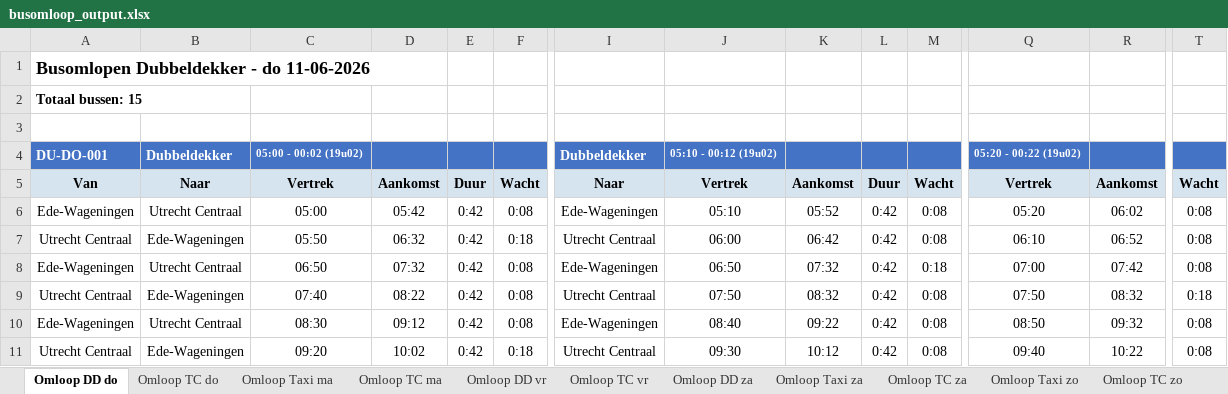
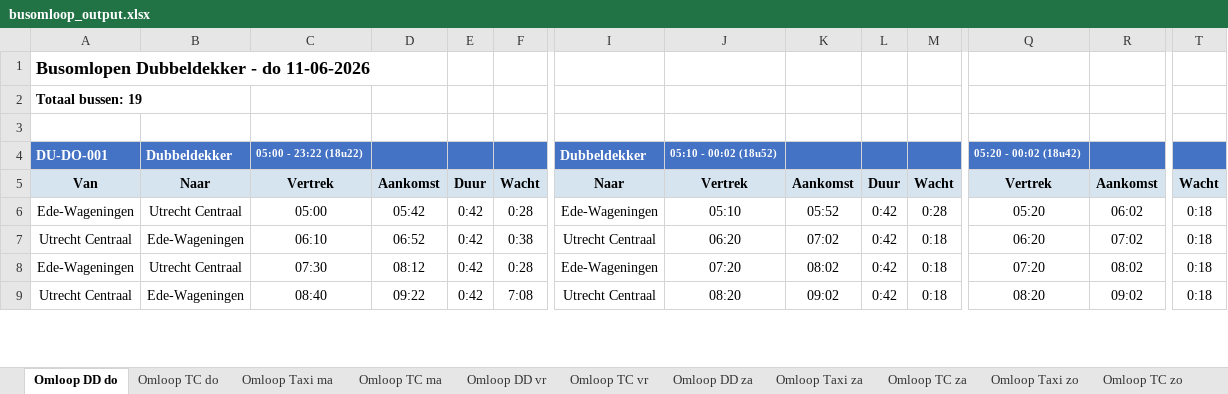
Before and after one commit to VictorRotrip/Gebo_busomlopen, an Excel workbook: busomloop_output.xlsx, sheet Omloop DD do, drawn as a sheet; only a part is shown, gaps mark what is left out; values as stored, in another font and other column widths than the file's, no borders; removed rows and columns are numbered as before the commit, all else as after; rows hold the shown columns only; the diff covers the shown part only; the diff names each change by its address in the sheet, - before the commit and + after, or states it on an @@ line.

```diff
--- a/busomloop_output.xlsx (sheet Omloop DD do)
+++ b/busomloop_output.xlsx (sheet Omloop DD do)
-A2: Totaal bussen: 15
+A2: Totaal bussen: 19
-C4: 05:00 - 00:02 (19u02)
+C4: 05:00 - 23:22 (18u22)
-J4: 05:10 - 00:12 (19u02)
+J4: 05:10 - 00:02 (18u52)
-Q4: 05:20 - 00:22 (19u02)
+Q4: 05:20 - 00:02 (18u42)
-F6: 0:08
+F6: 0:28
-M6: 0:08
+M6: 0:28
-T6:T8: 0:08
+T6:T8: 0:18
-C7: 05:50
+C7: 06:10
-D7: 06:32
+D7: 06:52
-F7: 0:18
+F7: 0:38
-J7: 06:00
+J7: 06:20
-K7: 06:42
+K7: 07:02
-M7: 0:08
+M7: 0:18
-Q7: 06:10
+Q7: 06:20
-R7: 06:52
+R7: 07:02
-C8: 06:50
+C8: 07:30
-D8: 07:32
+D8: 08:12
-F8: 0:08
+F8: 0:28
-J8: 06:50
+J8: 07:20
-K8: 07:32
+K8: 08:02
-Q8: 07:00
+Q8: 07:20
-R8: 07:42
+R8: 08:02
-C9: 07:40
+C9: 08:40
-D9: 08:22
+D9: 09:22
-F9: 0:08
+F9: 7:08
-J9: 07:50
+J9: 08:20
-K9: 08:32
+K9: 09:02
-M9: 0:08
+M9: 0:18
-Q9: 07:50
+Q9: 08:20
-R9: 08:32
+R9: 09:02
-row 10: Ede-Wageningen | Utrecht Centraal | 08:30 | 09:12 | 0:42 | 0:08 | Ede-Wageningen | 08:40 | 09:22 | 0:42 | 0:08 | 08:50 | 09:32 | 0:08
-row 11: Utrecht Centraal | Ede-Wageningen | 09:20 | 10:02 | 0:42 | 0:18 | Utrecht Centraal | 09:30 | 10:12 | 0:42 | 0:08 | 09:40 | 10:22 | 0:08
```
Also changed, not shown: 57 added rows, 31 removed rows and 398 edited cells elsewhere in this sheet, sheet Overzicht Ritsamenhang, sheet Berekeningen, sheet Omloop DD vr, sheet Omloop Taxi za, sheet Omloop Taxi zo, sheet Omloop TC zo, 7 more sheets, 1 other file.
